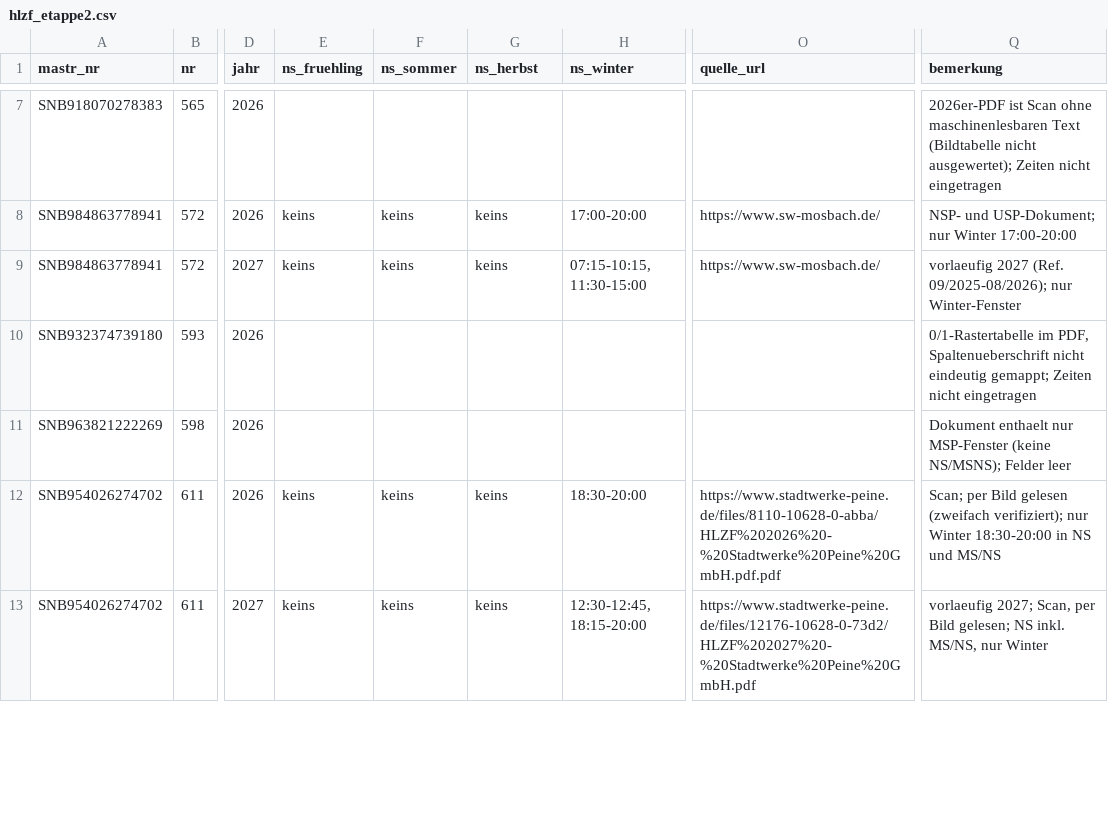
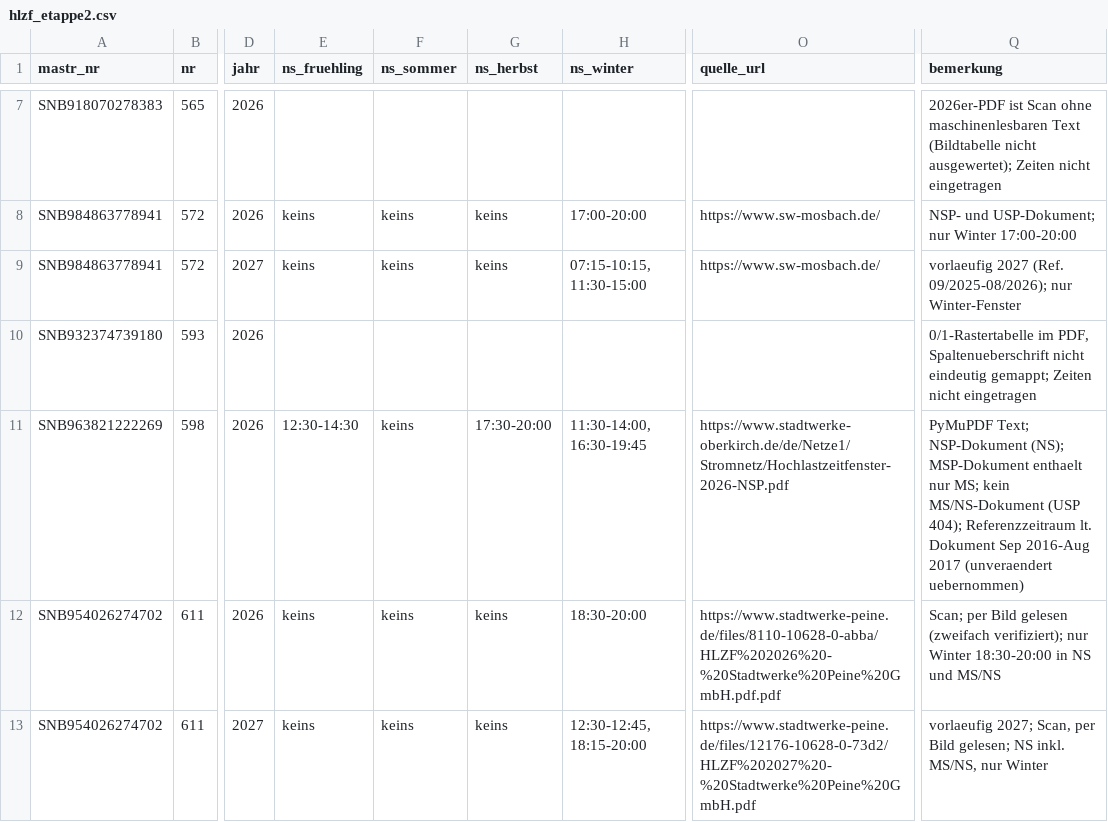
Before and after one commit to buelentd/netzentgelte-strom, a CSV file: ergebnis/hlzf/hlzf_etappe2.csv, drawn as a sheet; only a part is shown, gaps mark what is left out; the diff names each change by its address in the sheet, - before the commit and + after, or states it on an @@ line.

Commit message:
Oberkirch 2026 via GIPS-Seite gefunden (NS-Werte); Etappe-2-CSV/ZIP aktualisiert
Co-authored-by: buelentd <buelentd@users.noreply.github.com>

```diff
--- a/ergebnis/hlzf/hlzf_etappe2.csv
+++ b/ergebnis/hlzf/hlzf_etappe2.csv
-E11 (ns_fruehling): (empty)
+E11 (ns_fruehling): 12:30-14:30
-F11 (ns_sommer): (empty)
+F11 (ns_sommer): keins
-G11 (ns_herbst): (empty)
+G11 (ns_herbst): 17:30-20:00
-H11 (ns_winter): (empty)
+H11 (ns_winter): 11:30-14:00, 16:30-19:45
-O11 (quelle_url): (empty)
+O11 (quelle_url): https://www.stadtwerke-oberkirch.de/de/Netze1/Stromnetz/Hochlastzeitfenster-2026-NSP.pdf
-Q11 (bemerkung): Dokument enthaelt nur MSP-Fenster (keine NS/MSNS); Felder leer
+Q11 (bemerkung): PyMuPDF Text; NSP-Dokument (NS); MSP-Dokument enthaelt nur MS; kein MS/NS-Dokument (USP 404); Referenzzeitraum lt. Dokument Sep 2016-Aug 2017 (unveraendert uebernommen)
```
Also changed, not shown: 2 other files.
